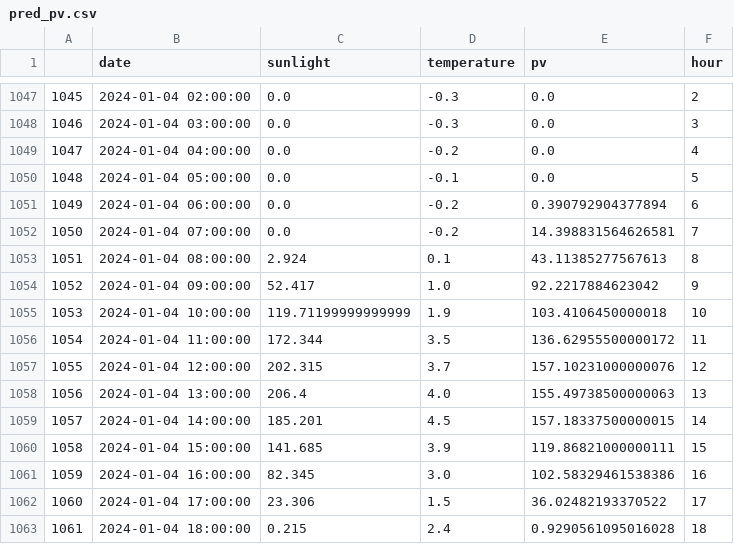
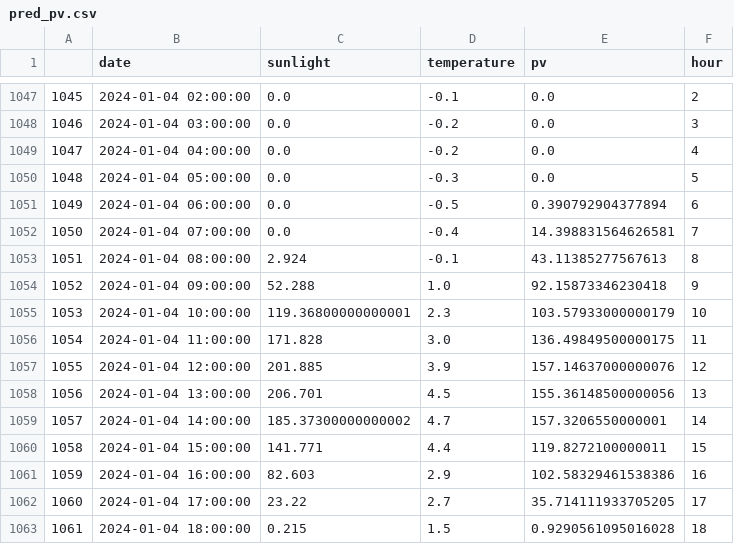
Before and after one commit to city256/lvdc, a CSV file: pred_pv.csv, drawn as a sheet; only a part is shown, gaps mark what is left out; the diff covers the shown part only.

```diff
--- a/pred_pv.csv
+++ b/pred_pv.csv
@@ -1047,17 +1047,17 @@
-1045,2024-01-04 02:00:00,0.0,-0.3,0.0,2
-1046,2024-01-04 03:00:00,0.0,-0.3,0.0,3
+1045,2024-01-04 02:00:00,0.0,-0.1,0.0,2
+1046,2024-01-04 03:00:00,0.0,-0.2,0.0,3
 1047,2024-01-04 04:00:00,0.0,-0.2,0.0,4
-1048,2024-01-04 05:00:00,0.0,-0.1,0.0,5
-1049,2024-01-04 06:00:00,0.0,-0.2,0.390792904377894,6
-1050,2024-01-04 07:00:00,0.0,-0.2,14.398831564626581,7
-1051,2024-01-04 08:00:00,2.924,0.1,43.11385277567613,8
-1052,2024-01-04 09:00:00,52.417,1.0,92.2217884623042,9
-1053,2024-01-04 10:00:00,119.71199999999999,1.9,103.4106450000018,10
-1054,2024-01-04 11:00:00,172.344,3.5,136.62955500000172,11
-1055,2024-01-04 12:00:00,202.315,3.7,157.10231000000076,12
-1056,2024-01-04 13:00:00,206.4,4.0,155.49738500000063,13
-1057,2024-01-04 14:00:00,185.201,4.5,157.18337500000015,14
-1058,2024-01-04 15:00:00,141.685,3.9,119.86821000000111,15
-1059,2024-01-04 16:00:00,82.345,3.0,102.58329461538386,16
-1060,2024-01-04 17:00:00,23.306,1.5,36.02482193370522,17
-1061,2024-01-04 18:00:00,0.215,2.4,0.9290561095016028,18
+1048,2024-01-04 05:00:00,0.0,-0.3,0.0,5
+1049,2024-01-04 06:00:00,0.0,-0.5,0.390792904377894,6
+1050,2024-01-04 07:00:00,0.0,-0.4,14.398831564626581,7
+1051,2024-01-04 08:00:00,2.924,-0.1,43.11385277567613,8
+1052,2024-01-04 09:00:00,52.288,1.0,92.15873346230418,9
+1053,2024-01-04 10:00:00,119.36800000000001,2.3,103.57933000000179,10
+1054,2024-01-04 11:00:00,171.828,3.0,136.49849500000175,11
+1055,2024-01-04 12:00:00,201.885,3.9,157.14637000000076,12
+1056,2024-01-04 13:00:00,206.701,4.5,155.36148500000056,13
+1057,2024-01-04 14:00:00,185.37300000000002,4.7,157.3206550000001,14
+1058,2024-01-04 15:00:00,141.771,4.4,119.8272100000011,15
+1059,2024-01-04 16:00:00,82.603,2.9,102.58329461538386,16
+1060,2024-01-04 17:00:00,23.22,2.7,35.714111933705205,17
+1061,2024-01-04 18:00:00,0.215,1.5,0.9290561095016028,18
```
Also changed, not shown: 39 edited cells elsewhere in this file, load_data_15.csv, pred_load.csv, 7 other files.
